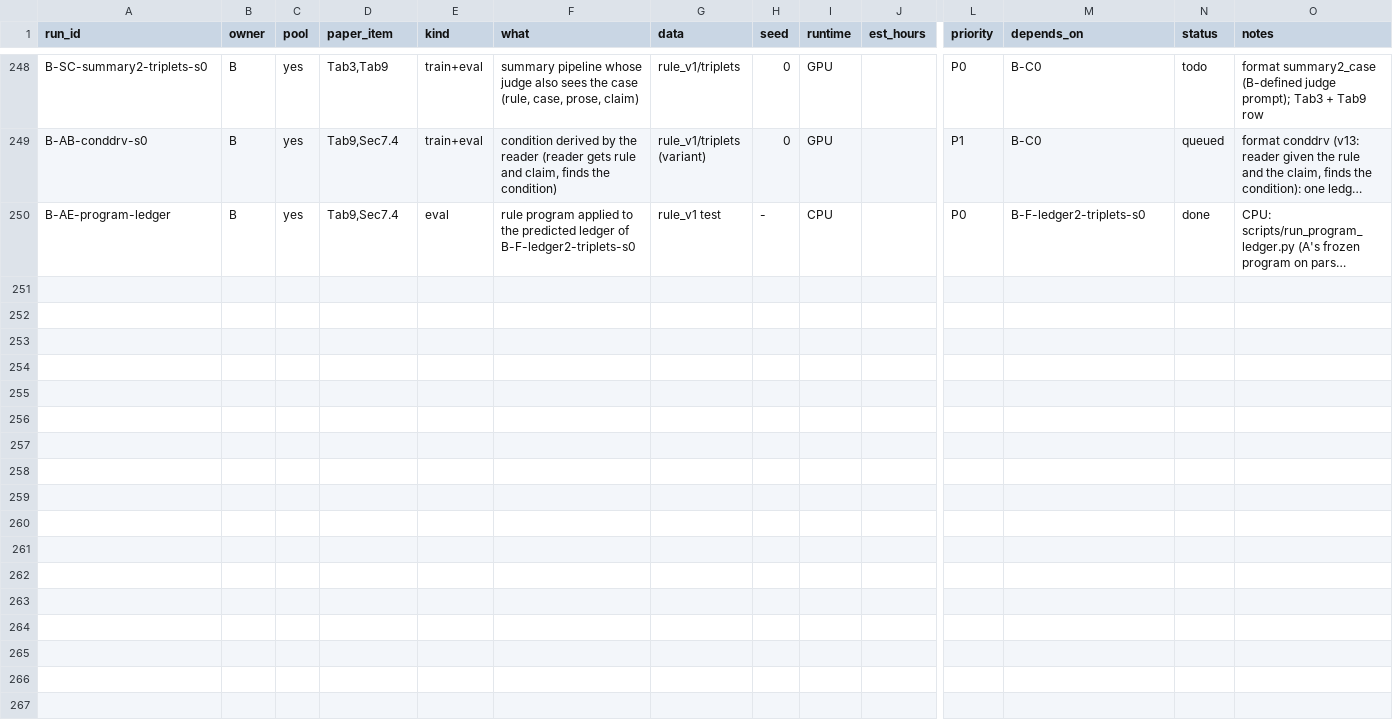
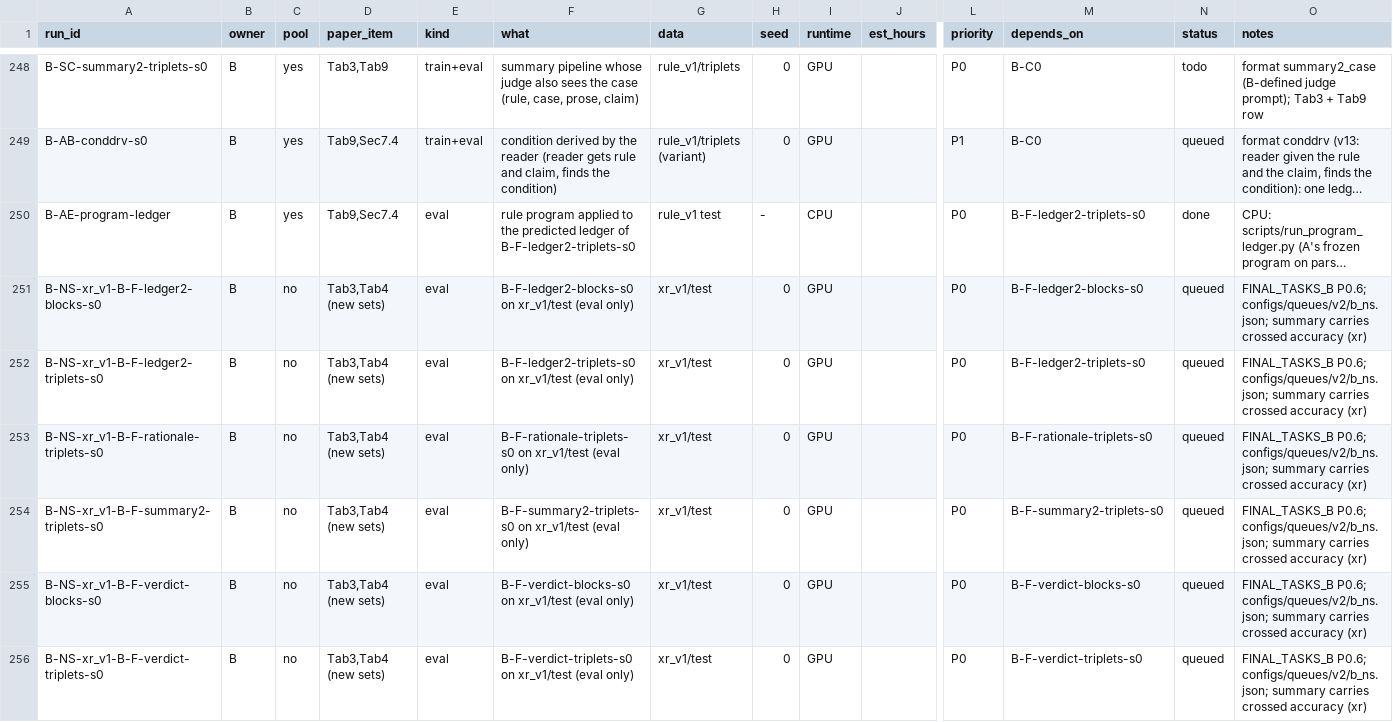
Before and after one commit to Srivatsan6923/selrm, a CSV file: docs/RUN_MATRIX_B.csv, drawn as a sheet; only a part is shown, gaps mark what is left out; long unchanged cells end in …; rows hold the shown columns only; the diff names each change by its address in the sheet, - before the commit and + after, or states it on an @@ line.

Commit message:
Role B: decision (new sets for every training run, adapters kept); B-NS rows in the run matrix

```diff
--- a/docs/RUN_MATRIX_B.csv
+++ b/docs/RUN_MATRIX_B.csv
+row 251: B-NS-xr_v1-B-F-ledger2-blocks-s0 | B | no | Tab3,Tab4 (new sets) | eval | B-F-ledger2-blocks-s0 on xr_v1/test (eval only) | xr_v1/test | 0 | GPU |  | P0 | B-F-ledger2-blocks-s0 | queued | FINAL_TASKS_B P0.6; configs/queues/v2/b_ns.json; summary carries crossed accuracy (xr)
+row 252: B-NS-xr_v1-B-F-ledger2-triplets-s0 | B | no | Tab3,Tab4 (new sets) | eval | B-F-ledger2-triplets-s0 on xr_v1/test (eval only) | xr_v1/test | 0 | GPU |  | P0 | B-F-ledger2-triplets-s0 | queued | FINAL_TASKS_B P0.6; configs/queues/v2/b_ns.json; summary carries crossed accuracy (xr)
+row 253: B-NS-xr_v1-B-F-rationale-triplets-s0 | B | no | Tab3,Tab4 (new sets) | eval | B-F-rationale-triplets-s0 on xr_v1/test (eval only) | xr_v1/test | 0 | GPU |  | P0 | B-F-rationale-triplets-s0 | queued | FINAL_TASKS_B P0.6; configs/queues/v2/b_ns.json; summary carries crossed accuracy (xr)
+row 254: B-NS-xr_v1-B-F-summary2-triplets-s0 | B | no | Tab3,Tab4 (new sets) | eval | B-F-summary2-triplets-s0 on xr_v1/test (eval only) | xr_v1/test | 0 | GPU |  | P0 | B-F-summary2-triplets-s0 | queued | FINAL_TASKS_B P0.6; configs/queues/v2/b_ns.json; summary carries crossed accuracy (xr)
+row 255: B-NS-xr_v1-B-F-verdict-blocks-s0 | B | no | Tab3,Tab4 (new sets) | eval | B-F-verdict-blocks-s0 on xr_v1/test (eval only) | xr_v1/test | 0 | GPU |  | P0 | B-F-verdict-blocks-s0 | queued | FINAL_TASKS_B P0.6; configs/queues/v2/b_ns.json; summary carries crossed accuracy (xr)
+row 256: B-NS-xr_v1-B-F-verdict-triplets-s0 | B | no | Tab3,Tab4 (new sets) | eval | B-F-verdict-triplets-s0 on xr_v1/test (eval only) | xr_v1/test | 0 | GPU |  | P0 | B-F-verdict-triplets-s0 | queued | FINAL_TASKS_B P0.6; configs/queues/v2/b_ns.json; summary carries crossed accuracy (xr)
```
Also changed, not shown: 1 other file.
